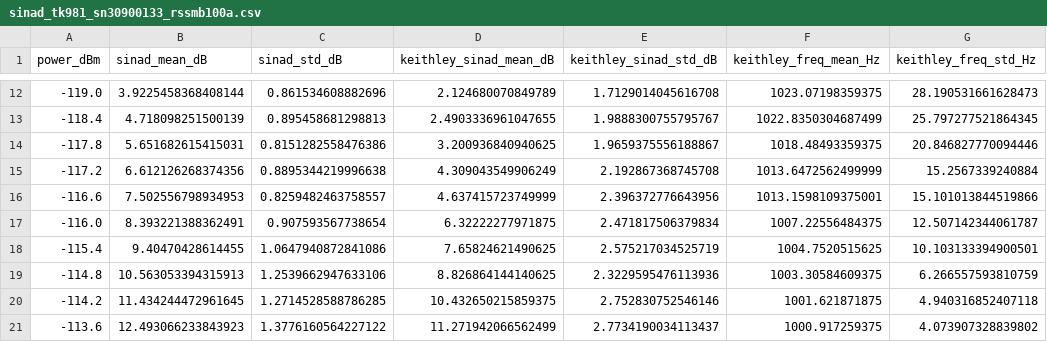
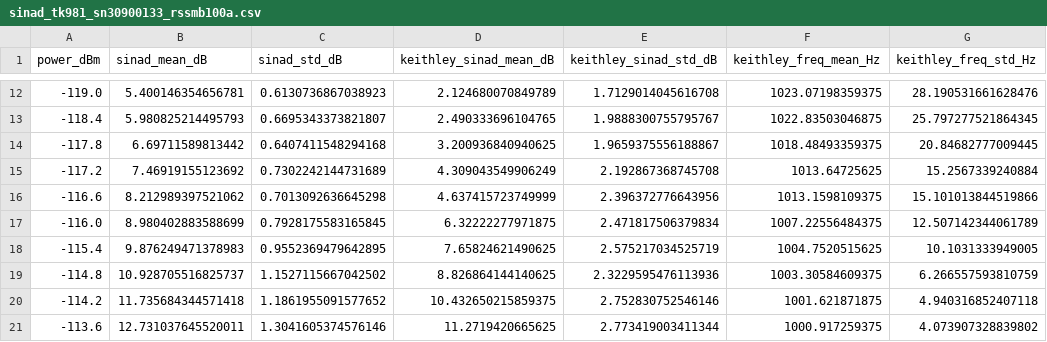
Before and after one commit to charlieh0tel/sinad_meter, a CSV file: data/sinad_tk981_sn30900133_rssmb100a.csv, drawn as a sheet; only a part is shown, gaps mark what is left out; the diff covers the shown part only.

Commit message:
Convert the checked-in sweeps to the radio SINAD definition.
The originals keep their numbers under an _s_over_nd name; the
canonical names now hold the converted values, so the README plots show
a SINAD that no longer goes negative.  data/README.md gives the
transformation and its error.

```diff
--- a/data/sinad_tk981_sn30900133_rssmb100a.csv
+++ b/data/sinad_tk981_sn30900133_rssmb100a.csv
@@ -12,10 +12,10 @@ power_dBm,sinad_mean_dB,sinad_std_dB,keithley_sinad_mean_dB,keithley_sinad_std_d
--119.0,3.9225458368408144,0.861534608882696,2.124680070849789,1.7129014045616708,1023.07198359375,28.190531661628473
--118.4,4.718098251500139,0.895458681298813,2.4903336961047655,1.9888300755795767,1022.8350304687499,25.797277521864345
--117.8,5.651682615415031,0.8151282558476386,3.200936840940625,1.9659375556188867,1018.48493359375,20.846827770094446
--117.2,6.612126268374356,0.8895344219996638,4.309043549906249,2.192867368745708,1013.6472562499999,15.2567339240884
--116.6,7.502556798934953,0.8259482463758557,4.637415723749999,2.396372776643956,1013.1598109375001,15.101013844519866
--116.0,8.393221388362491,0.907593567738654,6.32222277971875,2.471817506379834,1007.22556484375,12.507142344061787
--115.4,9.40470428614455,1.0647940872841086,7.65824621490625,2.575217034525719,1004.7520515625,10.103133394900501
--114.8,10.563053394315913,1.2539662947633106,8.826864144140625,2.3229595476113936,1003.30584609375,6.266557593810759
--114.2,11.434244472961645,1.2714528588786285,10.432650215859375,2.752830752546146,1001.621871875,4.940316852407118
--113.6,12.493066233843923,1.3776160564227122,11.271942066562499,2.7734190034113437,1000.917259375,4.073907328839802
+-119.0,5.400146354656781,0.6130736867038923,2.124680070849789,1.7129014045616708,1023.07198359375,28.190531661628476
+-118.4,5.980825214495793,0.6695343373821807,2.490333696104765,1.9888300755795767,1022.83503046875,25.797277521864345
+-117.8,6.69711589813442,0.6407411548294168,3.200936840940625,1.9659375556188867,1018.48493359375,20.84682777009445
+-117.2,7.46919155123692,0.7302242144731689,4.309043549906249,2.192867368745708,1013.64725625,15.2567339240884
+-116.6,8.212989397521062,0.7013092636645298,4.637415723749999,2.396372776643956,1013.1598109375,15.101013844519866
+-116.0,8.980402883588699,0.7928175583165845,6.32222277971875,2.471817506379834,1007.22556484375,12.507142344061789
+-115.4,9.876249471378983,0.9552369479642895,7.65824621490625,2.575217034525719,1004.7520515625,10.1031333949005
+-114.8,10.928705516825737,1.1527115667042502,8.826864144140625,2.3229595476113936,1003.30584609375,6.266557593810759
+-114.2,11.735684344571418,1.1861955091577652,10.432650215859375,2.752830752546146,1001.621871875,4.940316852407118
+-113.6,12.731037645520011,1.3041605374576146,11.2719420665625,2.773419003411344,1000.917259375,4.073907328839802
```
Also changed, not shown: 142 edited cells elsewhere in this file, data/sinad_tk981_sn30900133_hp8663a.csv, 7 other files.
